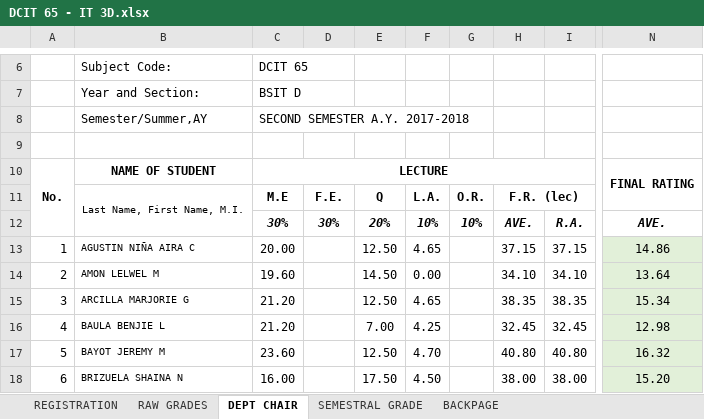
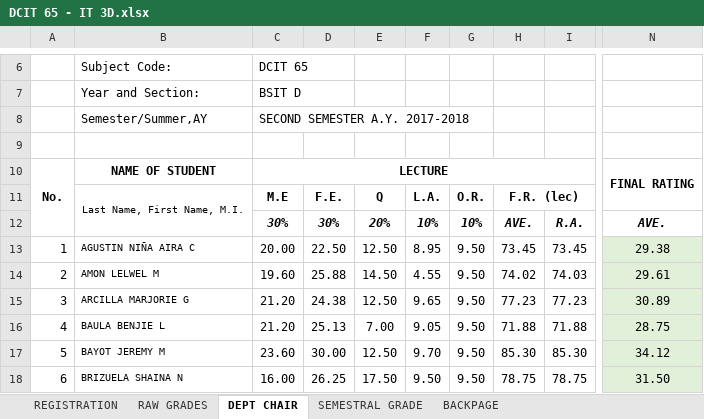
Before and after one commit to gicontz/Find-file-Copy-path-Grading-Sheets-Second-Sem-2017-2018, an Excel workbook: DCIT 65 - IT 3D/DCIT 65 - IT 3D.xlsx, sheet DEPT CHAIR, drawn as a sheet; only a part is shown, gaps mark what is left out; values as stored, in another font and other column widths than the file's, no borders; conditional formats not drawn; the diff covers the shown part only; the diff names each change by its address in the sheet, - before the commit and + after, or states it on an @@ line.

```diff
--- a/DCIT 65 - IT 3D/DCIT 65 - IT 3D.xlsx (sheet DEPT CHAIR)
+++ b/DCIT 65 - IT 3D/DCIT 65 - IT 3D.xlsx (sheet DEPT CHAIR)
-D13: (empty)
+D13: 22.50
-F13: 4.65
+F13: 8.95
-G13:G18: (empty)
+G13:G18: 9.50
-H13: 37.15
+H13: 73.45
-I13: 37.15
+I13: 73.45
-N13: 14.86
+N13: 29.38
-D14: (empty)
+D14: 25.88
-F14: 0.00
+F14: 4.55
-H14: 34.10
+H14: 74.02
-I14: 34.10
+I14: 74.03
-N14: 13.64
+N14: 29.61
-D15: (empty)
+D15: 24.38
-F15: 4.65
+F15: 9.65
-H15: 38.35
+H15: 77.23
-I15: 38.35
+I15: 77.23
-N15: 15.34
+N15: 30.89
-D16: (empty)
+D16: 25.13
-F16: 4.25
+F16: 9.05
-H16: 32.45
+H16: 71.88
-I16: 32.45
+I16: 71.88
-N16: 12.98
+N16: 28.75
-D17: (empty)
+D17: 30.00
-F17: 4.70
+F17: 9.70
-H17: 40.80
+H17: 85.30
-I17: 40.80
+I17: 85.30
-N17: 16.32
+N17: 34.12
-D18: (empty)
+D18: 26.25
-F18: 4.50
+F18: 9.50
-H18: 38.00
+H18: 78.75
-I18: 38.00
+I18: 78.75
-N18: 15.20
+N18: 31.50
```
Also changed, not shown: 186 edited cells elsewhere in this sheet, sheet RAW GRADES, sheet SEMESTRAL GRADE, hidden cells, COSC 60 - IT 2D/COSC 60 - IT 2D.xlsx, DCIT 23 - IT 1A/DCIT 23 - IT 1A.xlsx, 12 other files.
